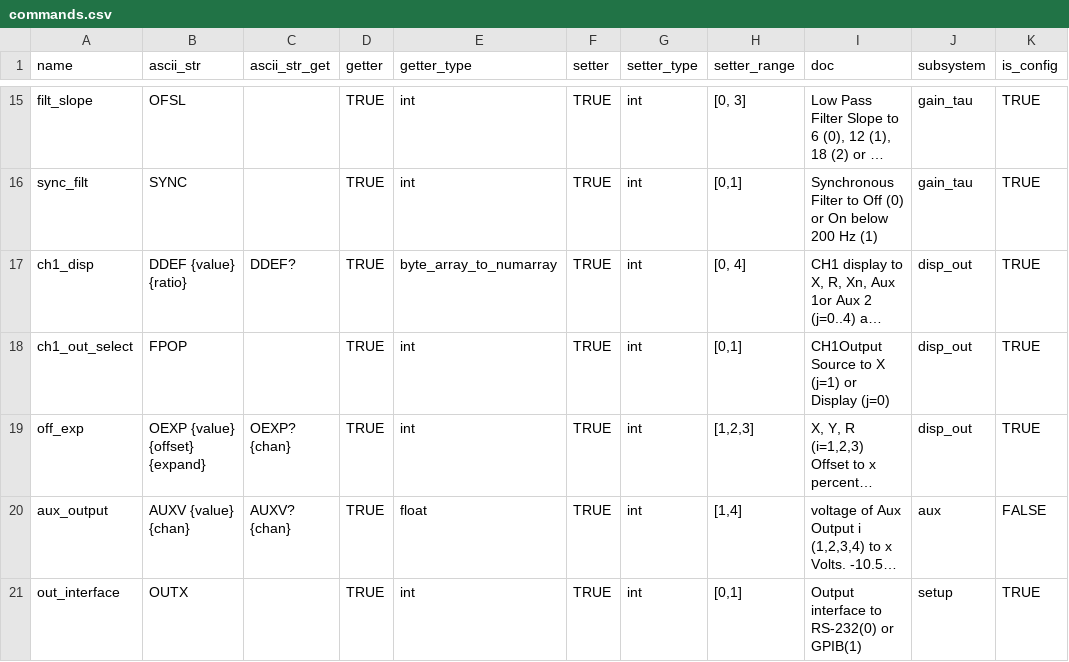
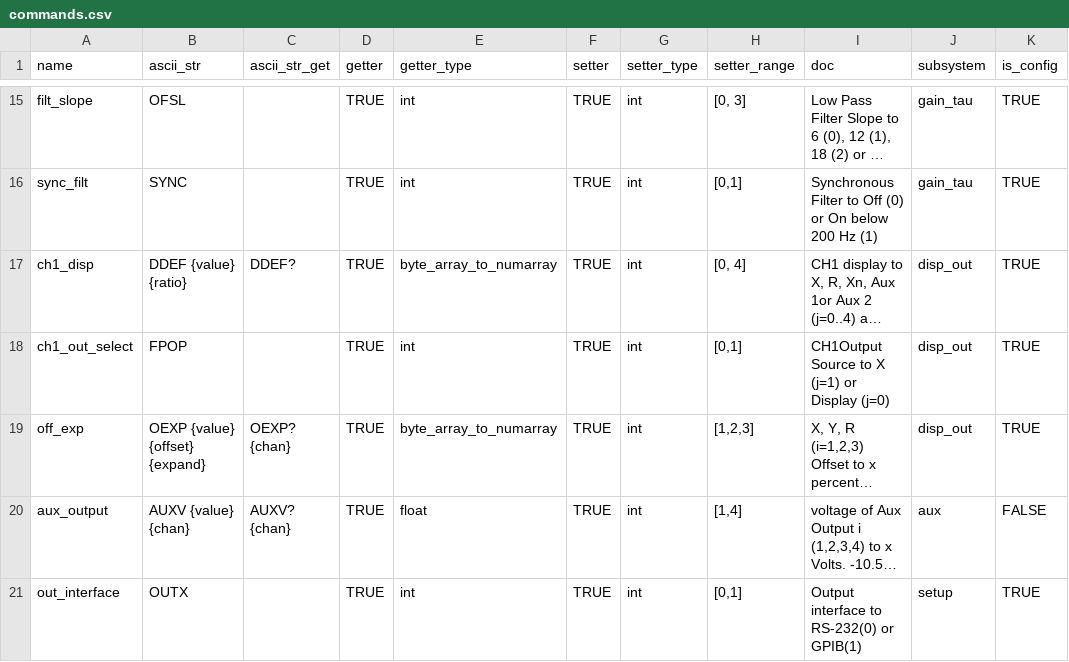
Before and after one commit to lucask07/instrbuilder, a CSV file: instruments/srs810/commands.csv, drawn as a sheet; only a part is shown, gaps mark what is left out; long unchanged cells end in …; the diff names each change by its address in the sheet, - before the commit and + after, or states it on an @@ line.

```diff
--- a/instruments/srs810/commands.csv
+++ b/instruments/srs810/commands.csv
-E19 (getter_type): int
+E19 (getter_type): byte_array_to_numarray
```
Also changed, not shown: 2 other files.
